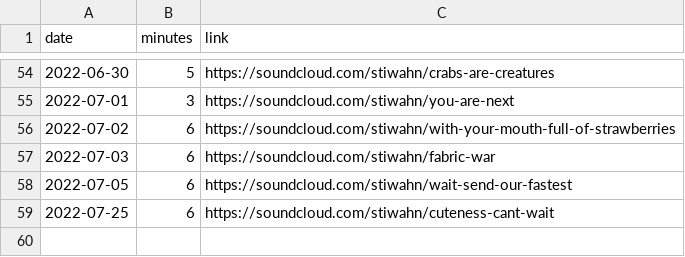
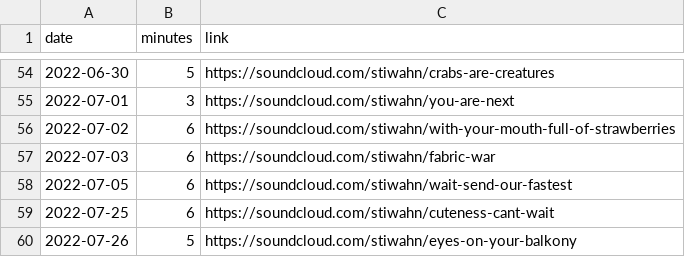
Before and after one commit to bummbummgarage/bummbummgarage.github.io, a CSV file: _data/sessions.csv, drawn as a sheet; only a part is shown, gaps mark what is left out.

Commit message:
Update sessions.csv

```diff
--- a/_data/sessions.csv
+++ b/_data/sessions.csv
@@ -59 +59,2 @@ date,minutes,link
 2022-07-25, 6, https://soundcloud.com/stiwahn/cuteness-cant-wait
+2022-07-26, 5, https://soundcloud.com/stiwahn/eyes-on-your-balkony
```
